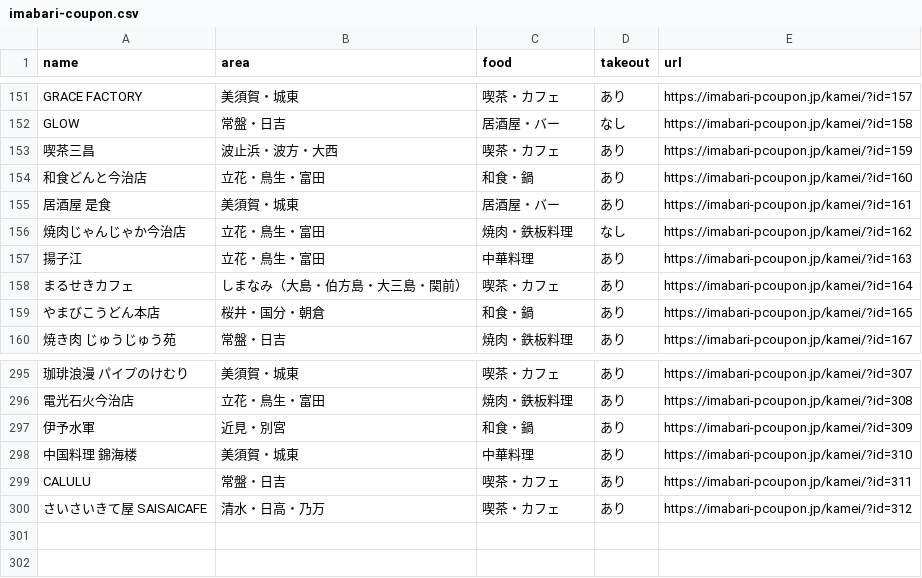
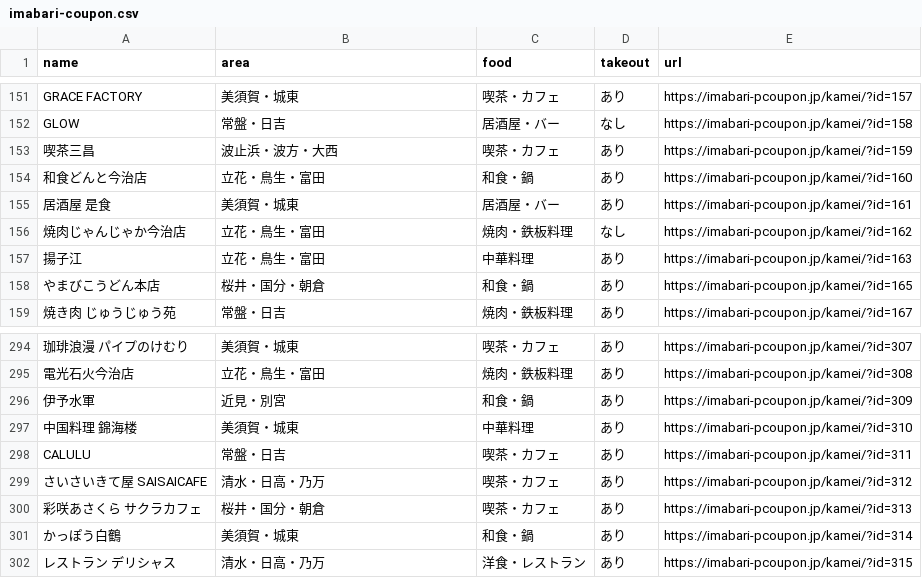
Before and after one commit to imabari/pcoupon2, a CSV file: html/imabari-coupon.csv, drawn as a sheet; only a part is shown, gaps mark what is left out; removed rows and columns are numbered as before the commit, all else as after; the diff names each change by its address in the sheet, - before the commit and + after, or states it on an @@ line.

```diff
--- a/html/imabari-coupon.csv
+++ b/html/imabari-coupon.csv
-row 158: まるせきカフェ | しまなみ（大島・伯方島・大三島・関前） | 喫茶・カフェ | あり | https://imabari-pcoupon.jp/kamei/?id=164
+row 300: 彩咲あさくら サクラカフェ | 桜井・国分・朝倉 | 喫茶・カフェ | あり | https://imabari-pcoupon.jp/kamei/?id=313
+row 301: かっぽう白鶴 | 美須賀・城東 | 和食・鍋 | あり | https://imabari-pcoupon.jp/kamei/?id=314
+row 302: レストラン デリシャス | 清水・日高・乃万 | 洋食・レストラン | あり | https://imabari-pcoupon.jp/kamei/?id=315
```
